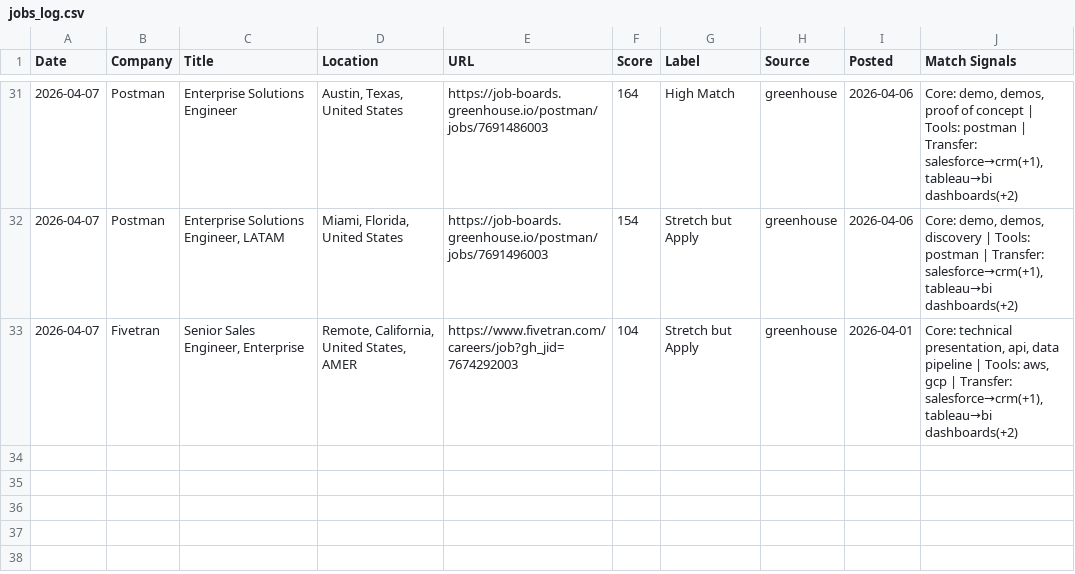
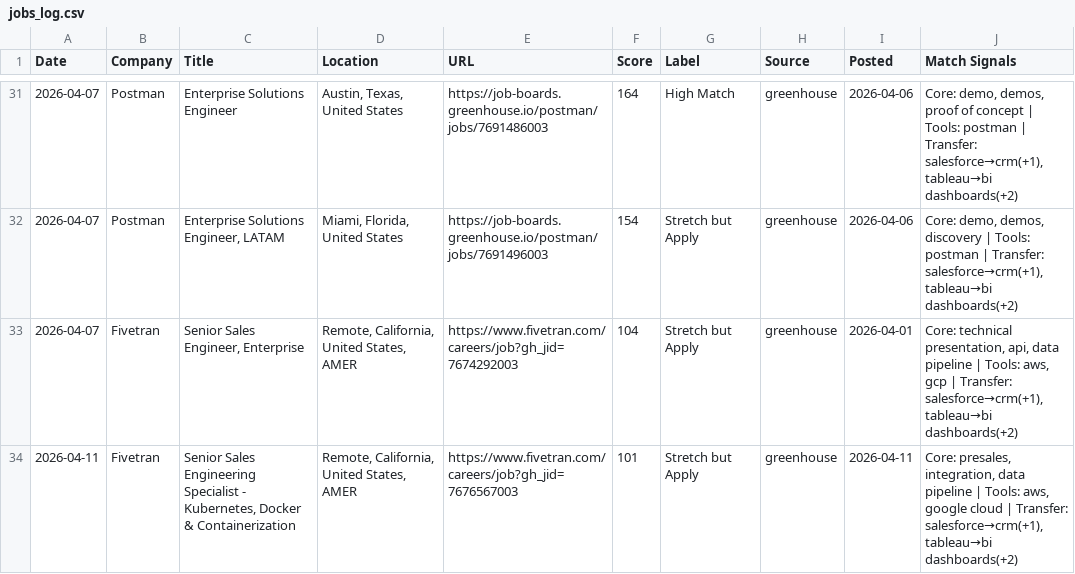
Before and after one commit to venomez-viper/Job-Search-Automation-for-Solutions-Engineer-roles, a CSV file: jobs_log.csv, drawn as a sheet; only a part is shown, gaps mark what is left out; the diff names each change by its address in the sheet, - before the commit and + after, or states it on an @@ line.

```diff
--- a/jobs_log.csv
+++ b/jobs_log.csv
+row 34: 2026-04-11 | Fivetran | Senior Sales Engineering Specialist - Kubernetes, Docker & Containerization | Remote, California, United States, AMER | https://www.fivetran.com/careers/job?gh_jid=7676567003 | 101 | Stretch but Apply | greenhouse | 2026-04-11 | Core: presales, integration, data pipeline | Tools: aws, google cloud | Transfer: salesforce→crm(+1), tableau→bi dashboards(+2)
```
